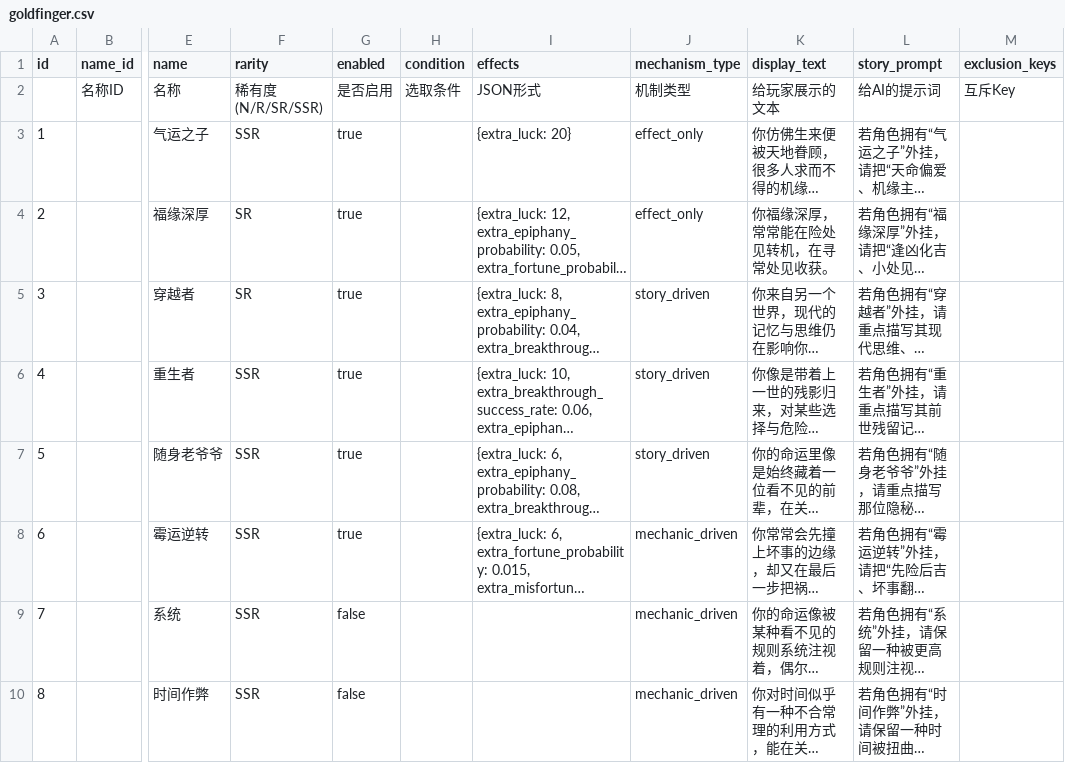
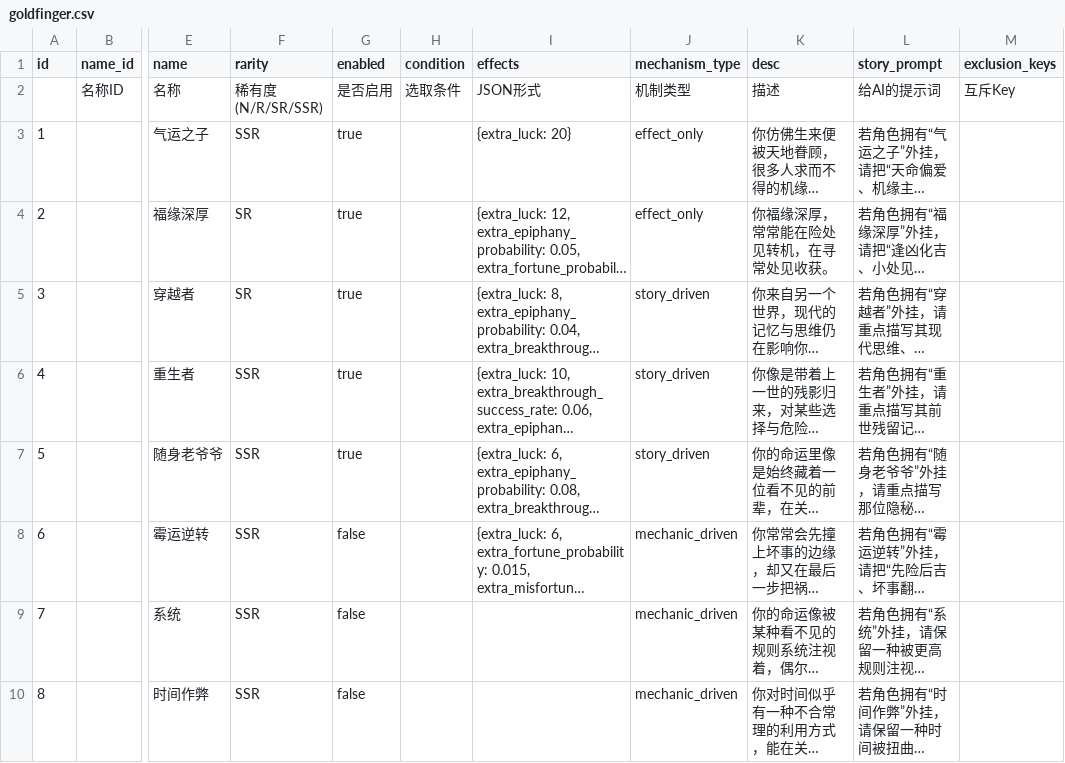
Before and after one commit to 4thfever/cultivation-world-simulator, a CSV file: static/game_configs/goldfinger.csv, drawn as a sheet; only a part is shown, gaps mark what is left out; long unchanged cells end in …; the diff names each change by its address in the sheet, - before the commit and + after, or states it on an @@ line.

Commit message:
refactor: remove display_text attribute from Goldfinger and CustomContentRegistry
- Eliminated the display_text attribute from Goldfinger and CustomContentRegistry classes to streamline data structures.
- Updated related functions and tests to reflect the removal of display_text, ensuring consistency across the application.
- Adjusted localization files to remove references to display_text, enhancing clarity in the API and user-facing components.

```diff
--- a/static/game_configs/goldfinger.csv
+++ b/static/game_configs/goldfinger.csv
-K1: display_text
+K1: desc
-K2 (desc): 给玩家展示的文本
+K2 (desc): 描述
-G8 (enabled): true
+G8 (enabled): false
```
Also changed, not shown: 18 other files.
